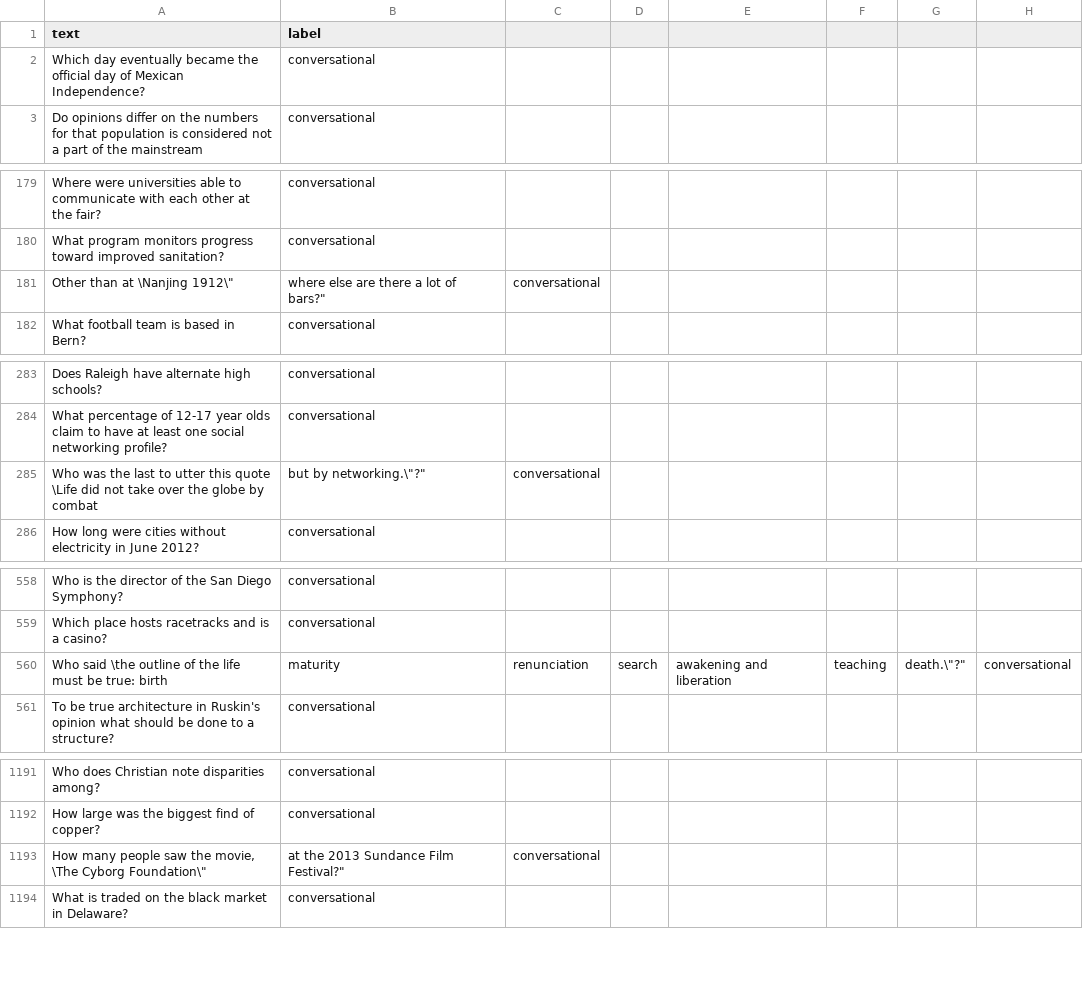
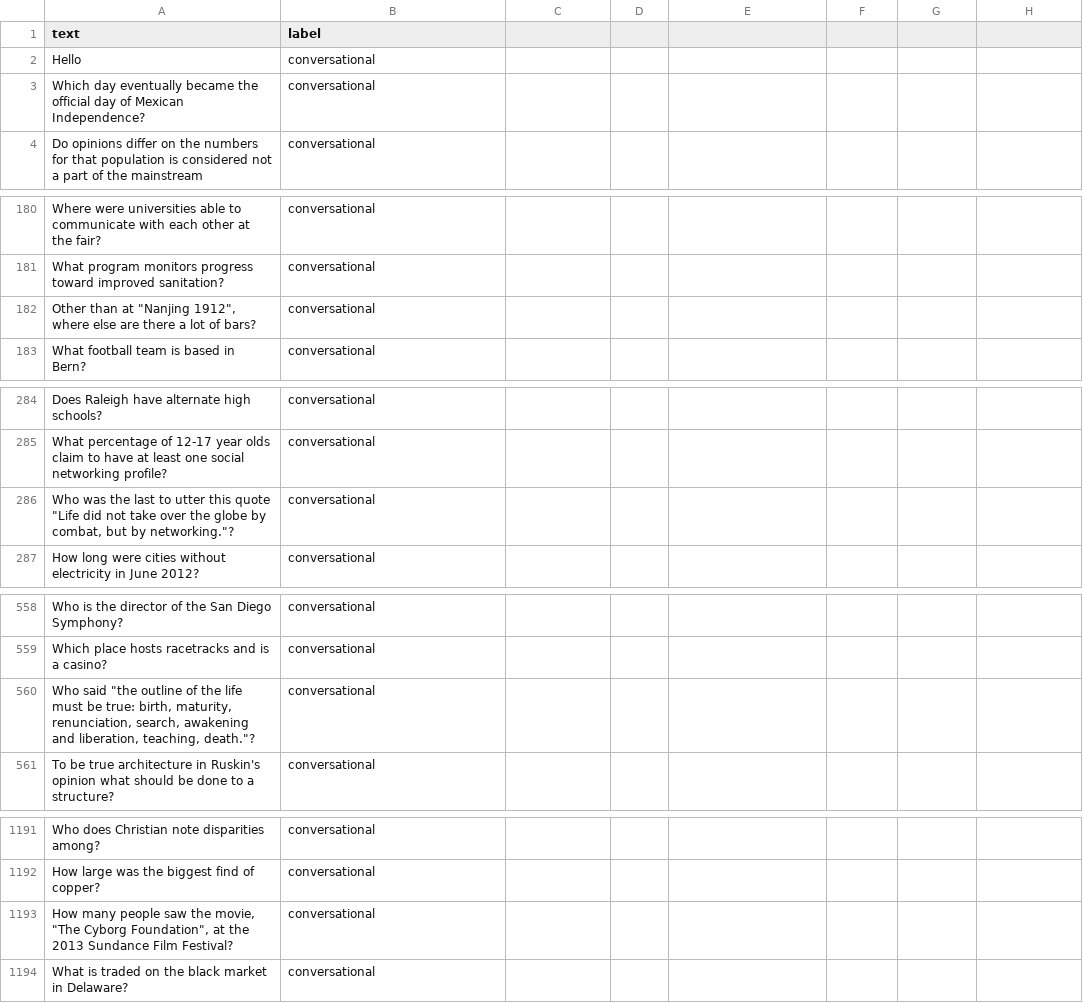
Before and after one commit to Group-Charlie-2022/API, a CSV file: version2.csv, drawn as a sheet; only a part is shown, gaps mark what is left out; removed rows and columns are numbered as before the commit, all else as after; the diff covers the shown part only; the diff names each change by its address in the sheet, - before the commit and + after, or states it on an @@ line.

```diff
--- a/version2.csv
+++ b/version2.csv
+row 2: Hello | conversational
-row 181: Other than at \Nanjing 1912\" | where else are there a lot of bars?" | conversational
+row 182: Other than at "Nanjing 1912", where else are there a lot of bars? | conversational
-row 285: Who was the last to utter this quote \Life did not take over the globe by combat | but by networking.\"?" | conversational
+row 286: Who was the last to utter this quote "Life did not take over the globe by combat, but by networking."? | conversational
-row 560: Who said \the outline of the life must be true: birth | maturity | renunciation | search | awakening and liberation | teaching | death.\"?" | conversational
+row 560: Who said "the outline of the life must be true: birth, maturity, renunciation, search, awakening and liberation, teaching, death."? | conversational
-row 1193: How many people saw the movie, \The Cyborg Foundation\" | at the 2013 Sundance Film Festival?" | conversational
+row 1193: How many people saw the movie, "The Cyborg Foundation", at the 2013 Sundance Film Festival? | conversational
```
Also changed, not shown: 1 removed row and 22 edited cells elsewhere in this file.
